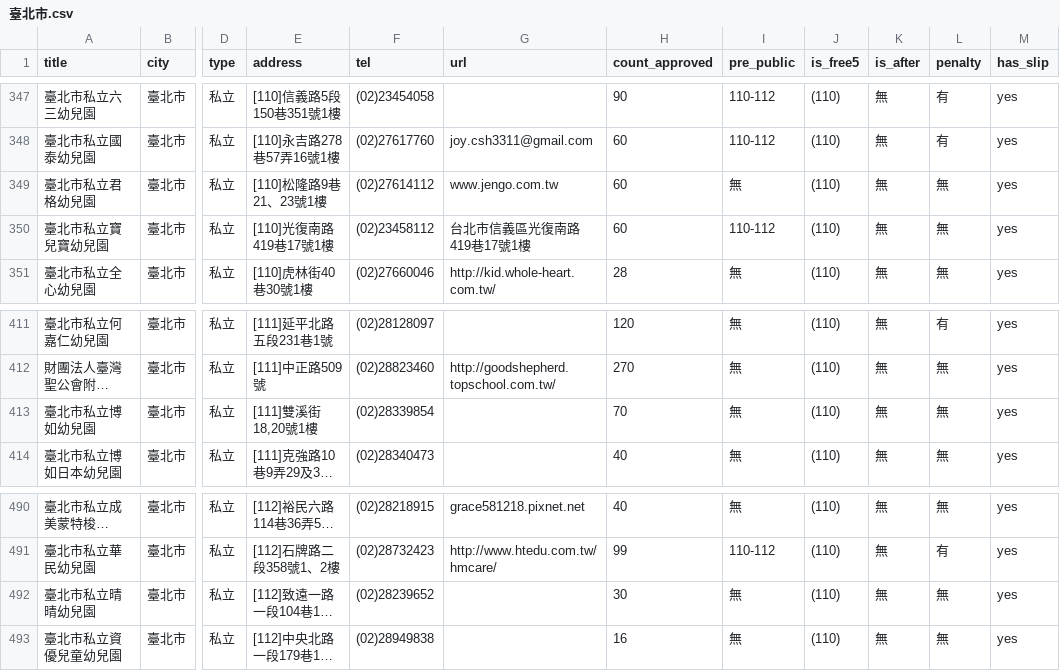
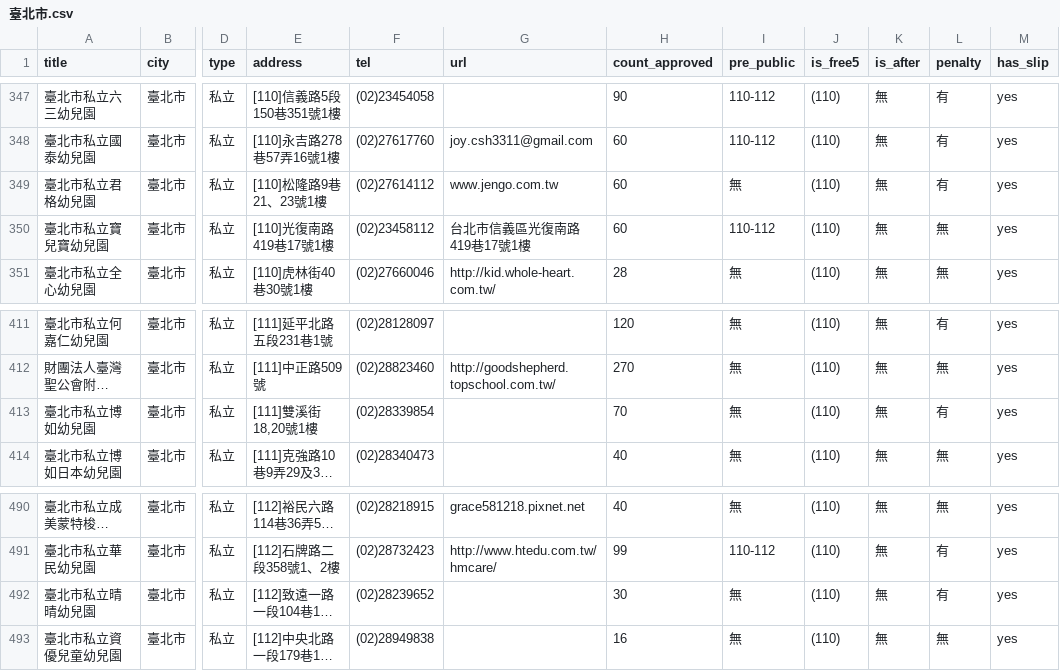
Before and after one commit to kiang/ap.ece.moe.edu.tw, a CSV file: data/臺北市.csv, drawn as a sheet; only a part is shown, gaps mark what is left out; long unchanged cells end in …; the diff names each change by its address in the sheet, - before the commit and + after, or states it on an @@ line.

```diff
--- a/data/臺北市.csv
+++ b/data/臺北市.csv
-L349 (penalty): 無
+L349 (penalty): 有
-L413 (penalty): 無
+L413 (penalty): 有
-L492 (penalty): 無
+L492 (penalty): 有
```
Also changed, not shown: data/新北市.csv, data/臺中市.csv.
